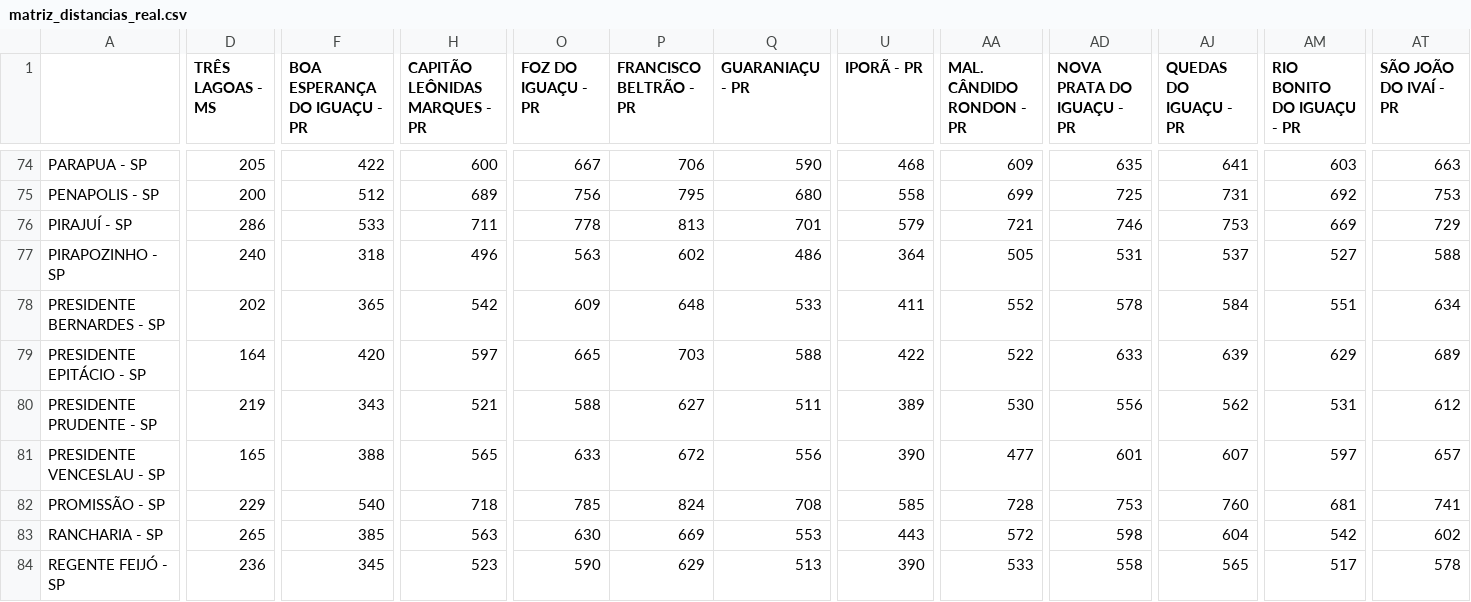
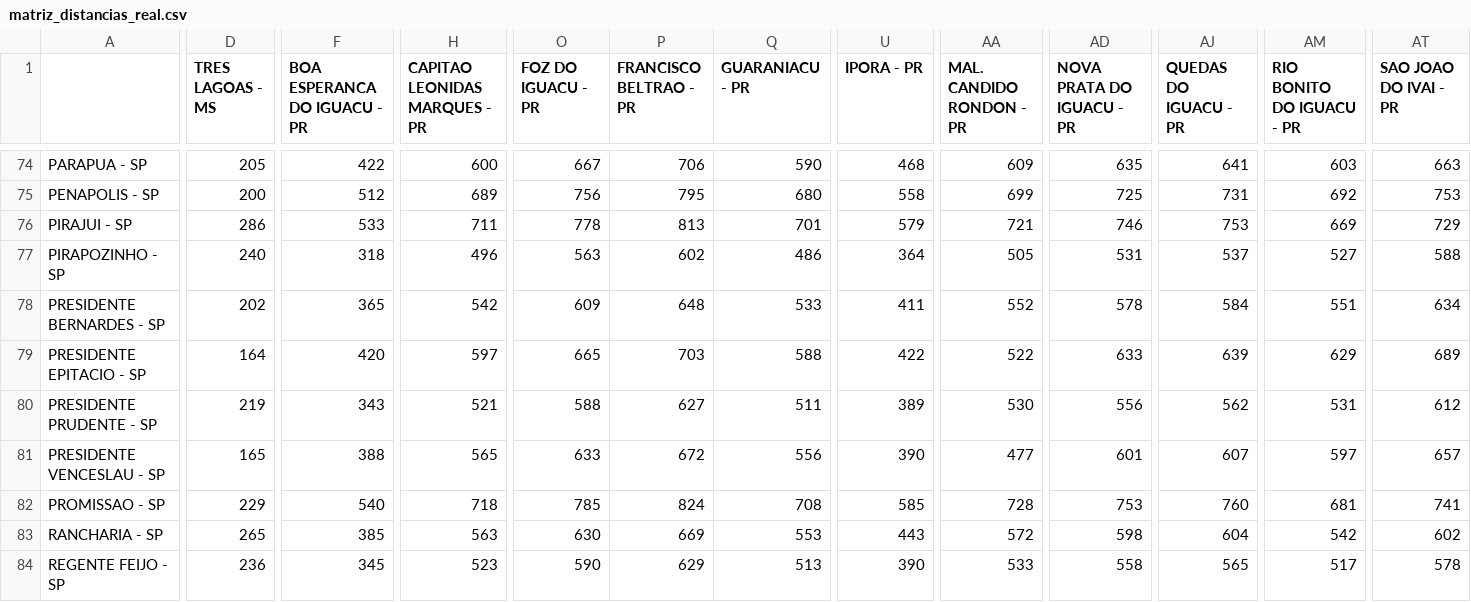
Before and after one commit to fredrhae/rotas, a CSV file: dados_entrada/matriz_distancias_real.csv, drawn as a sheet; only a part is shown, gaps mark what is left out; the diff covers the shown part only; the diff names each change by its address in the sheet, - before the commit and + after, or states it on an @@ line.

Commit message:
Adicionado a classe caminho, matriz de distancia atualizada sem caracteres
A classe caminho foi adicionada e coloquei vários métodos que uso no
clarke nela. Porque vi que são métodos úteis a classe e os criei no clarke
porque precisava. Marquei no clarke quais métodos adicionei pra depois
refatorar e tirar do clarke. Também atualizei a matriz de distâncias para
tirar os caracteres que não são suportados no prompt.

```diff
--- a/dados_entrada/matriz_distancias_real.csv
+++ b/dados_entrada/matriz_distancias_real.csv
-D1: TRÊS LAGOAS - MS
+D1: TRES LAGOAS - MS
-F1: BOA ESPERANÇA DO IGUAÇU - PR
+F1: BOA ESPERANCA DO IGUACU - PR
-H1: CAPITÃO LEÔNIDAS MARQUES - PR
+H1: CAPITAO LEONIDAS MARQUES - PR
-O1: FOZ DO IGUAÇU - PR
+O1: FOZ DO IGUACU - PR
-P1: FRANCISCO BELTRÃO - PR
+P1: FRANCISCO BELTRAO - PR
-Q1: GUARANIAÇU - PR
+Q1: GUARANIACU - PR
-U1: IPORÃ - PR
+U1: IPORA - PR
-AA1: MAL. CÂNDIDO RONDON - PR
+AA1: MAL. CANDIDO RONDON - PR
-AD1: NOVA PRATA DO IGUAÇU - PR
+AD1: NOVA PRATA DO IGUACU - PR
-AJ1: QUEDAS DO IGUAÇU - PR
+AJ1: QUEDAS DO IGUACU - PR
-AM1: RIO BONITO DO IGUAÇU - PR
+AM1: RIO BONITO DO IGUACU - PR
-AT1: SÃO JOÃO DO IVAÍ - PR
+AT1: SAO JOAO DO IVAI - PR
-A76: PIRAJUÍ - SP
+A76: PIRAJUI - SP
-A79: PRESIDENTE EPITÁCIO - SP
+A79: PRESIDENTE EPITACIO - SP
-A82: PROMISSÃO - SP
+A82: PROMISSAO - SP
-A84: REGENTE FEIJÓ - SP
+A84: REGENTE FEIJO - SP
```
Also changed, not shown: 43 edited cells elsewhere in this file, 3 other files.
